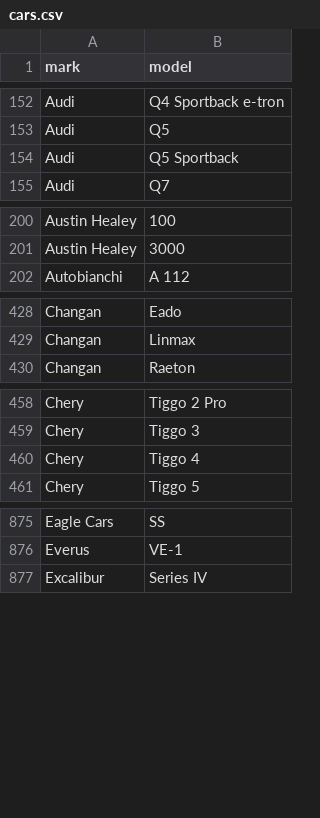
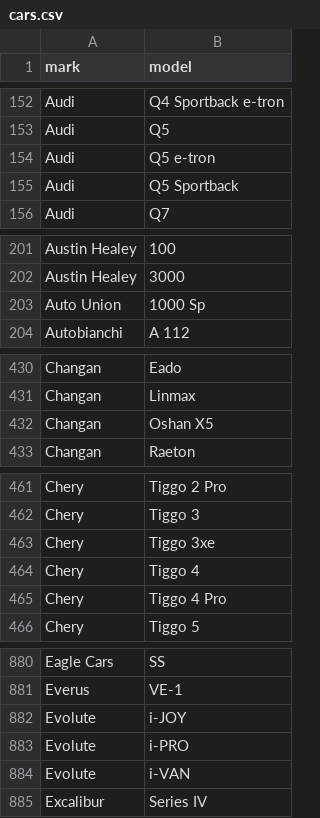
Before and after one commit to blanzh/carsBase, a CSV file: cars.csv, drawn as a sheet; only a part is shown, gaps mark what is left out; the diff covers the shown part only.

```diff
--- a/cars.csv
+++ b/cars.csv
@@ -153,2 +153,3 @@ Audi;Q4 Sportback e-tron
 Audi;Q5
+Audi;Q5 e-tron
 Audi;Q5 Sportback
@@ -201,2 +202,3 @@ Austin Healey;100
 Austin Healey;3000
+Auto Union;1000 Sp
 Autobianchi;A 112
@@ -429,2 +431,3 @@ Changan;Eado
 Changan;Linmax
+Changan;Oshan X5
 Changan;Raeton
@@ -459,3 +462,5 @@ Chery;Tiggo 2 Pro
 Chery;Tiggo 3
+Chery;Tiggo 3xe
 Chery;Tiggo 4
+Chery;Tiggo 4 Pro
 Chery;Tiggo 5
@@ -876,2 +881,5 @@ Eagle Cars;SS
 Everus;VE-1
+Evolute;i-JOY
+Evolute;i-PRO
+Evolute;i-VAN
 Excalibur;Series IV
```
Also changed, not shown: 8 added rows elsewhere in this file, 3 other files.
